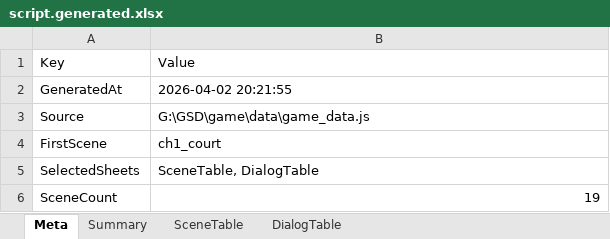
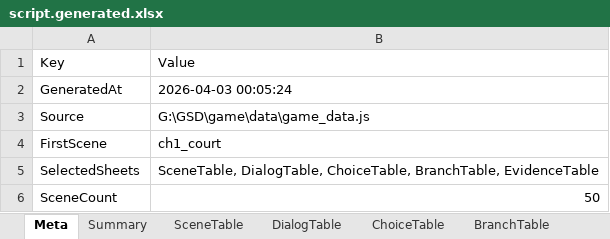
Before and after one commit to yong124/GSD, an Excel workbook: content/generated/script.generated.xlsx, sheet Meta, drawn as a sheet; values as stored, in another font and other column widths than the file's, no borders; the diff names each change by its address in the sheet, - before the commit and + after, or states it on an @@ line.

```diff
--- a/content/generated/script.generated.xlsx (sheet Meta)
+++ b/content/generated/script.generated.xlsx (sheet Meta)
+sheet tab: ChoiceTable
+sheet tab: BranchTable
-B2: 2026-04-02 20:21:55
+B2: 2026-04-03 00:05:24
-B5: SceneTable, DialogTable
+B5: SceneTable, DialogTable, ChoiceTable, BranchTable, EvidenceTable
-B6: 19
+B6: 50
```
Also changed, not shown: sheet DialogTable, sheet SceneTable, sheet Summary, other sheet tabs, 16 other files.
